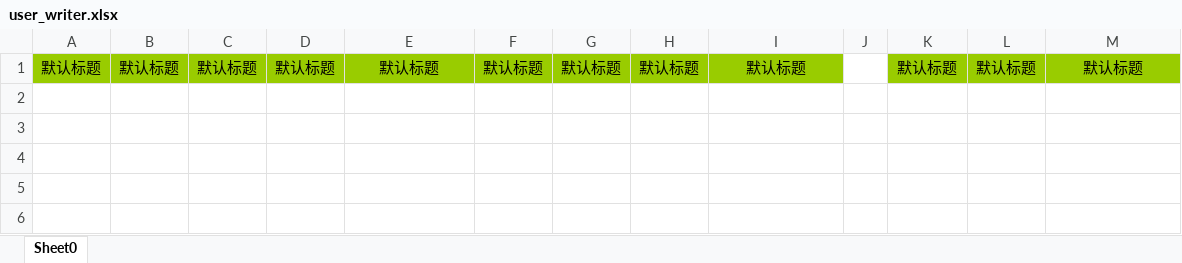
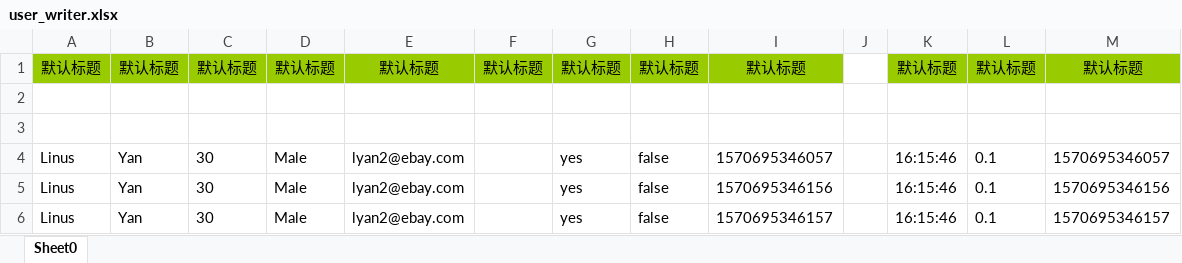
Before and after one commit to linus87/ExcelJavaKit, an Excel workbook: excel/user_writer.xlsx, sheet Sheet0, drawn as a sheet; values as stored, in another font and other column widths than the file's, no borders; the diff names each change by its address in the sheet, - before the commit and + after, or states it on an @@ line.

```diff
--- a/excel/user_writer.xlsx (sheet Sheet0)
+++ b/excel/user_writer.xlsx (sheet Sheet0)
+row 2: (empty)
+row 3: (empty)
+row 4: Linus | Yan | 30 | Male | lyan2@ebay.com |  | yes | false | 1570695346057 |  | 16:15:46 | 0.1 | 1570695346057
+row 5: Linus | Yan | 30 | Male | lyan2@ebay.com |  | yes | false | 1570695346156 |  | 16:15:46 | 0.1 | 1570695346156
+row 6: Linus | Yan | 30 | Male | lyan2@ebay.com |  | yes | false | 1570695346157 |  | 16:15:46 | 0.1 | 1570695346157
```
Also changed, not shown: 1 other file.
